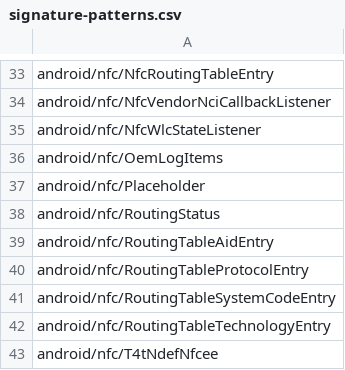
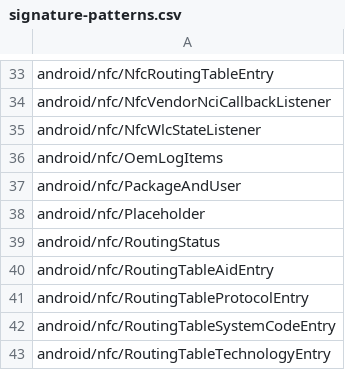
Before and after one commit to CodeLinaro-mirror/la_platform_prebuilts_module_sdk_Nfc, a CSV file: current/hiddenapi/signature-patterns.csv, drawn as a sheet; only a part is shown, gaps mark what is left out; the shorter side is filled out with more unchanged rows; the diff names each change by its address in the sheet, - before the commit and + after, or states it on an @@ line.

```diff
--- a/current/hiddenapi/signature-patterns.csv
+++ b/current/hiddenapi/signature-patterns.csv
+row 37: android/nfc/PackageAndUser
```
Also changed, not shown: current/hiddenapi/filtered-flags.csv, current/hiddenapi/filtered-stub-flags.csv, 12 other files.
